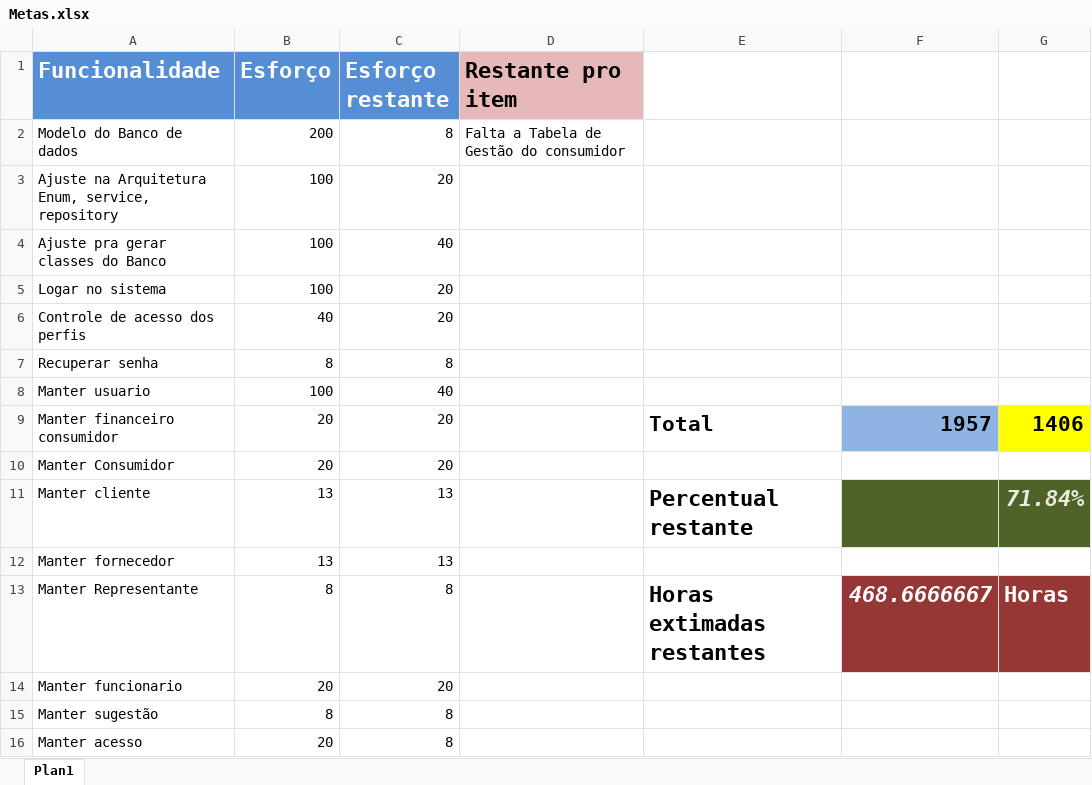
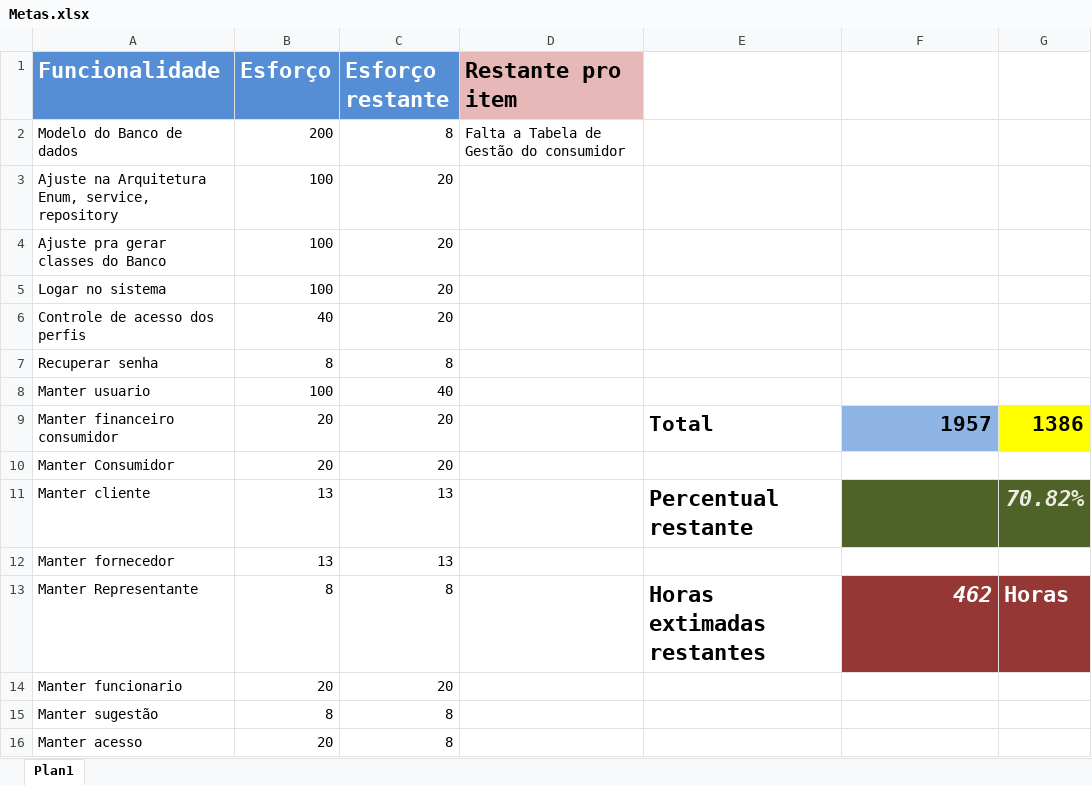
Before and after one commit to LeoBessa403/Biblioteca, an Excel workbook: Metas.xlsx, sheet Plan1, drawn as a sheet; only a part is shown; values as stored, in another font and other column widths than the file's, no borders; the diff names each change by its address in the sheet, - before the commit and + after, or states it on an @@ line.

```diff
--- a/Metas.xlsx (sheet Plan1)
+++ b/Metas.xlsx (sheet Plan1)
-C4 (Esforço restante): 40
+C4 (Esforço restante): 20
-G9: 1406
+G9: 1386
-G11: 71.84%
+G11: 70.82%
-F13: 468.6666667
+F13: 462
```
Also changed, not shown: 7 other files.
